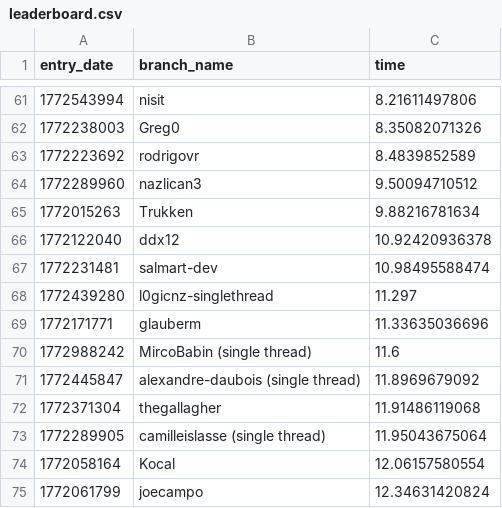
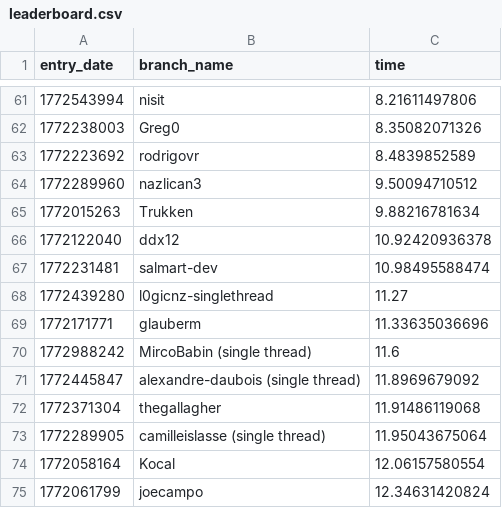
Before and after one commit to Personal-AI-Labs/100-million-row-challenge, a CSV file: leaderboard.csv, drawn as a sheet; only a part is shown, gaps mark what is left out.

Commit message:
Update leaderboard

```diff
--- a/leaderboard.csv
+++ b/leaderboard.csv
@@ -67,3 +67,3 @@ entry_date,branch_name,time
 1772231481,salmart-dev,10.98495588474
-1772439280,l0gicnz-singlethread,11.297
+1772439280,l0gicnz-singlethread,11.27
 1772171771,glauberm,11.33635036696
```
